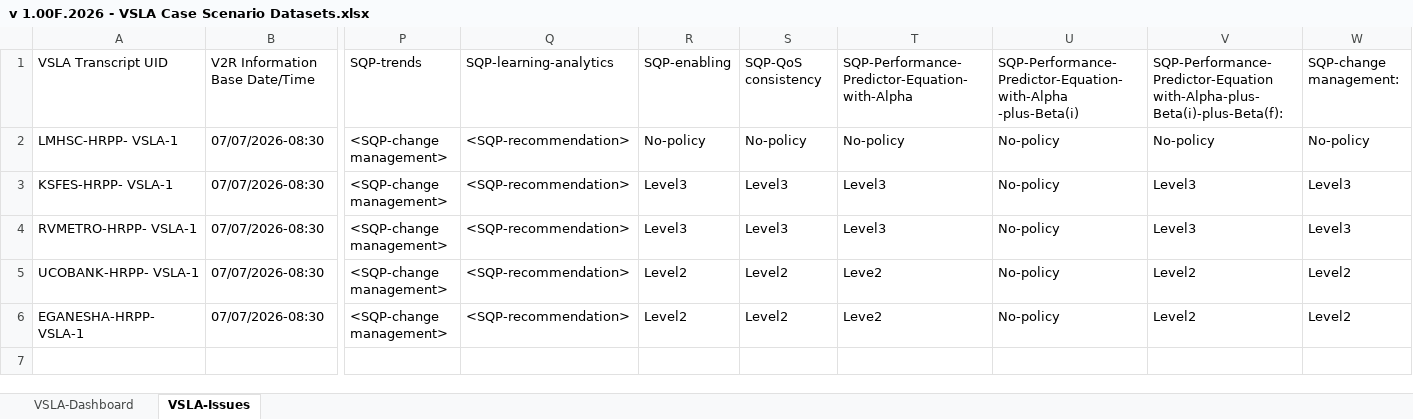
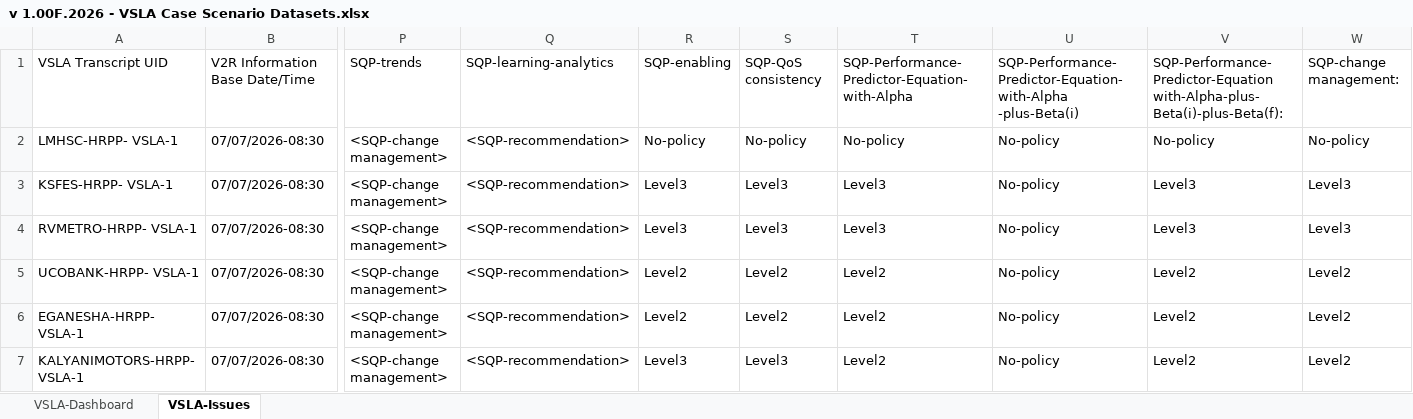
Before and after one commit to AOEC-CLOUD/VSLA-ACCENTUATOR, an Excel workbook: v 1.00F.2026 - VSLA Case Scenario Datasets.xlsx, sheet VSLA-Issues, drawn as a sheet; only a part is shown, gaps mark what is left out; values as stored, in another font and other column widths than the file's, no borders; rows hold the shown columns only; the diff names each change by its address in the sheet, - before the commit and + after, or states it on an @@ line.

Commit message:
Add files via upload

```diff
--- a/v 1.00F.2026 - VSLA Case Scenario Datasets.xlsx (sheet VSLA-Issues)
+++ b/v 1.00F.2026 - VSLA Case Scenario Datasets.xlsx (sheet VSLA-Issues)
-T5:T6: Leve2
+T5:T6: Level2
+row 7: KALYANIMOTORS-HRPP- VSLA-1 | 07/07/2026-08:30 | <SQP-change management> | <SQP-recommendation> | Level3 | Level3 | Level2 | No-policy | Level2 | Level2
```
Also changed, not shown: sheet VSLA-Dashboard.
